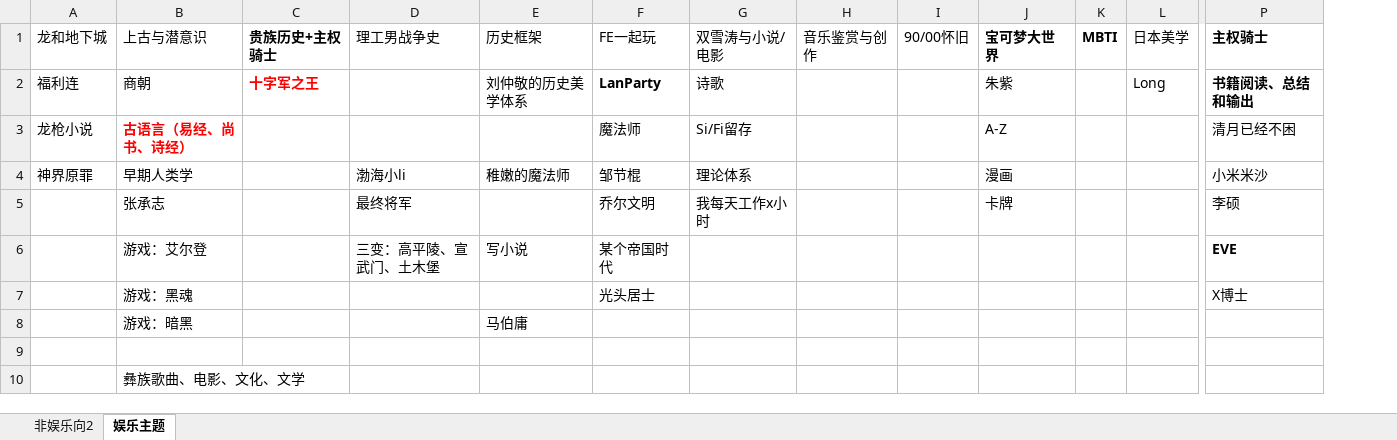
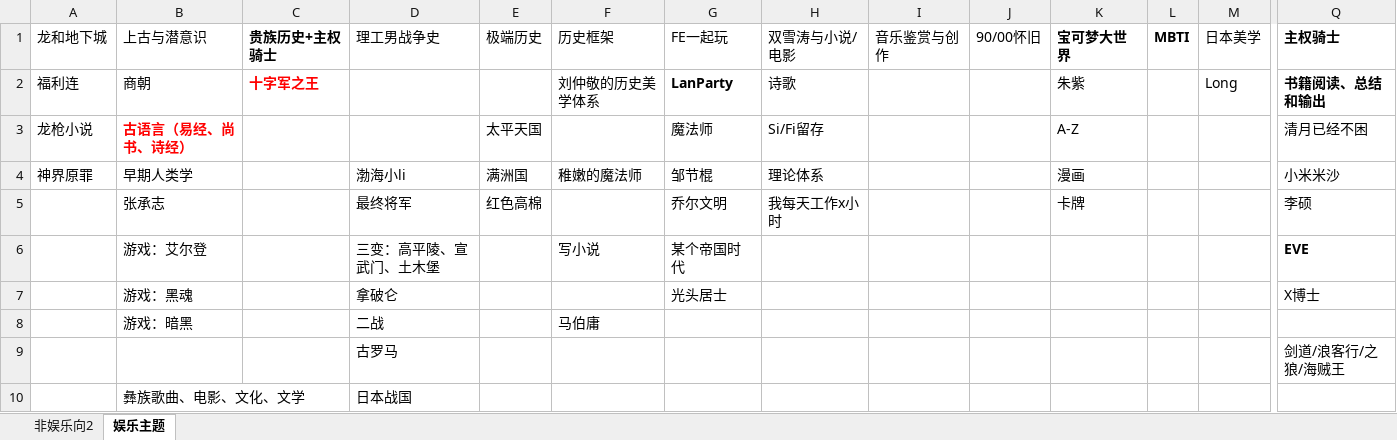
Before and after one commit to tonytyn29/storage_desktop, an Excel workbook: 各类堆栈.xlsx, sheet 娱乐主题, drawn as a sheet; only a part is shown, gaps mark what is left out; values as stored, in another font and other column widths than the file's, no borders; charts and pictures not drawn; rows hold the shown columns only; the diff names each change by its address in the sheet, - before the commit and + after, or states it on an @@ line.

```diff
--- a/各类堆栈.xlsx (sheet 娱乐主题)
+++ b/各类堆栈.xlsx (sheet 娱乐主题)
+column E (极端历史), rows 3-5: 太平天国 | 满洲国 | 红色高棉
-D7 (理工男战争史): (empty)
+D7 (理工男战争史): 拿破仑
-D8 (理工男战争史): (empty)
+D8 (理工男战争史): 二战
-row 9: (empty)
+row 9:  |  |  | 古罗马 |  |  |  |  |  |  |  |  |  | 剑道/浪客行/之狼/海贼王
-D10 (理工男战争史): (empty)
+D10 (理工男战争史): 日本战国
```
Also changed, not shown: charts or pictures, 22 other files.
